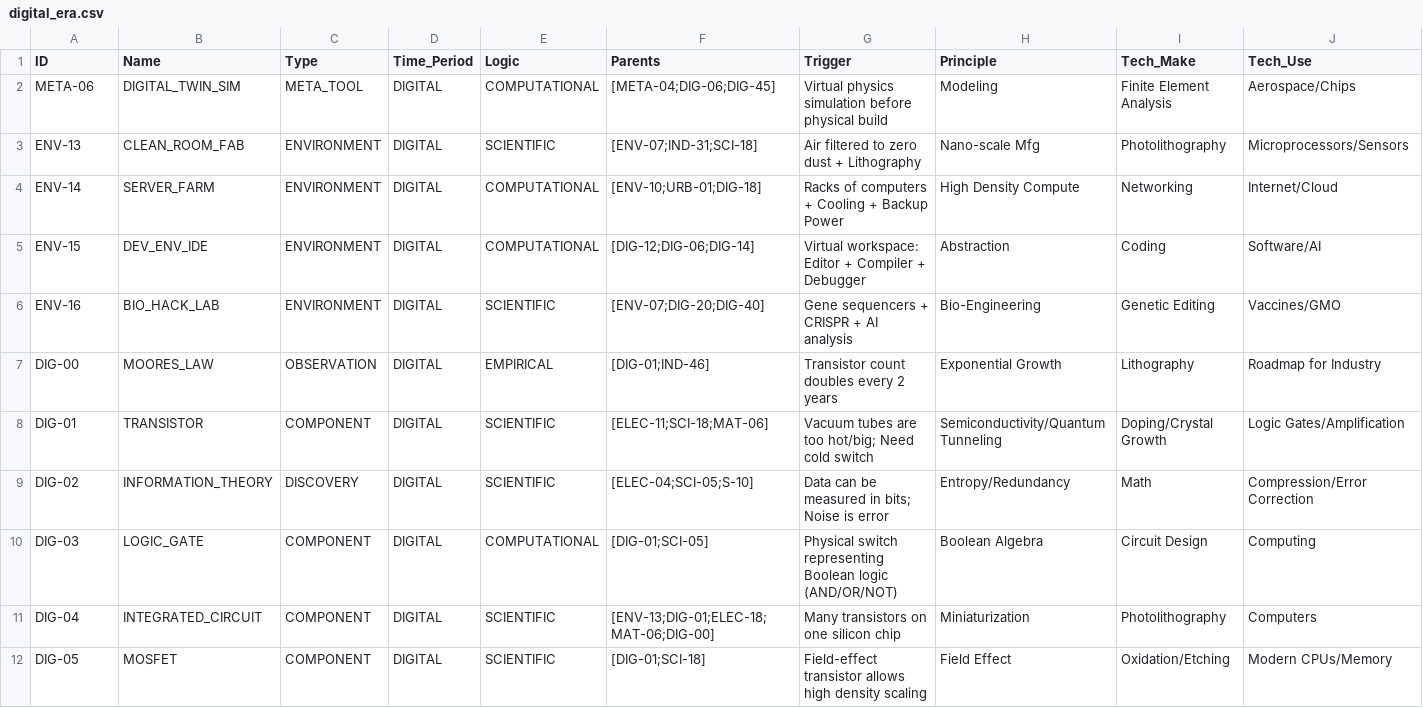
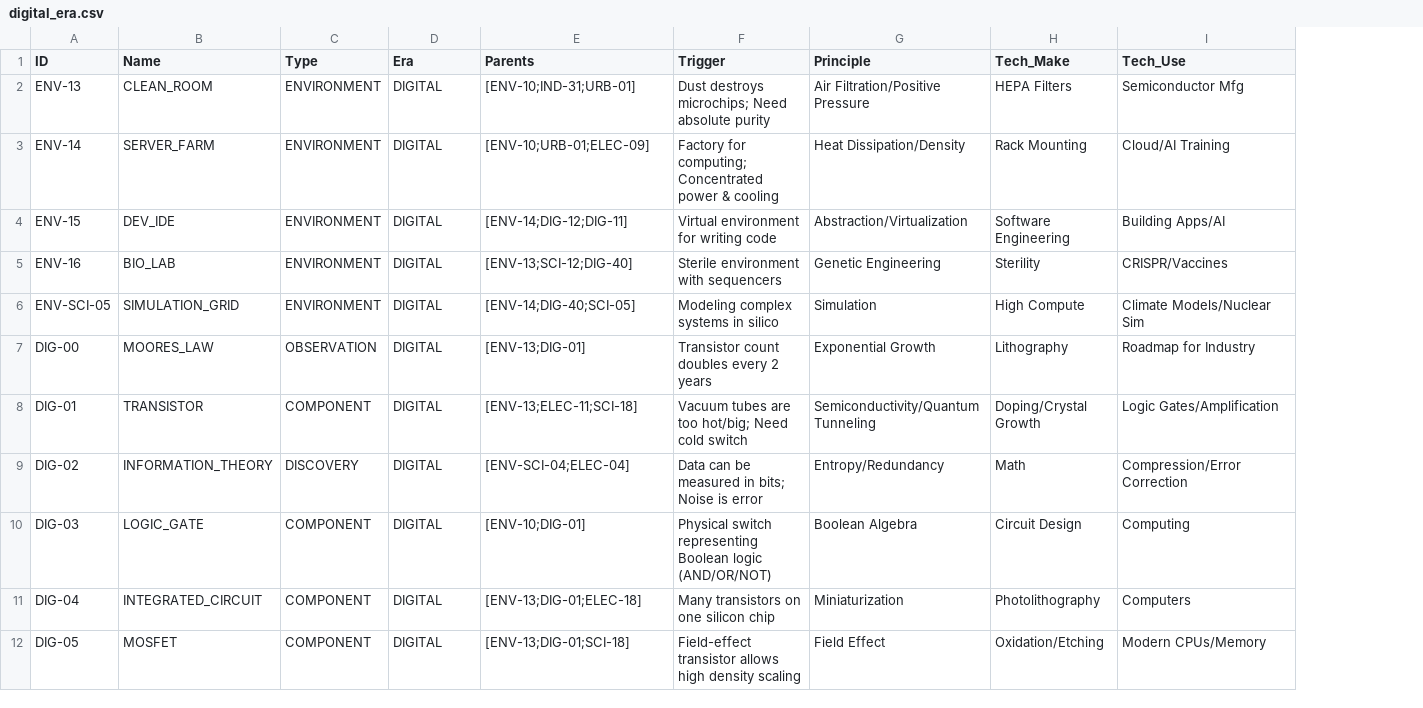
Before and after one commit to Anton-art/malachite-substrate, a CSV file: data/01_crystallized/digital_era.csv, drawn as a sheet; only a part is shown; removed rows and columns are numbered as before the commit, all else as after; the diff covers the shown part only; the diff names each change by its address in the sheet, - before the commit and + after, or states it on an @@ line.

```diff
--- a/data/01_crystallized/digital_era.csv
+++ b/data/01_crystallized/digital_era.csv
-column E (Logic), rows 3-12: SCIENTIFIC | COMPUTATIONAL | COMPUTATIONAL | SCIENTIFIC | EMPIRICAL | SCIENTIFIC | SCIENTIFIC | COMPUTATIONAL | SCIENTIFIC | SCIENTIFIC
-D1: Time_Period
+D1: Era
-row 2: META-06 | DIGITAL_TWIN_SIM | META_TOOL | DIGITAL | COMPUTATIONAL | [META-04;DIG-06;DIG-45] | Virtual physics simulation before physical build | Modeling | Finite Element Analysis | Aerospace/Chips
-B2 (Name): CLEAN_ROOM_FAB
+B2 (Name): CLEAN_ROOM
-E2 (Parents): [ENV-07;IND-31;SCI-18]
+E2 (Parents): [ENV-10;IND-31;URB-01]
-F2 (Trigger): Air filtered to zero dust + Lithography
+F2 (Trigger): Dust destroys microchips; Need absolute purity
-G2 (Principle): Nano-scale Mfg
+G2 (Principle): Air Filtration/Positive Pressure
-H2 (Tech_Make): Photolithography
+H2 (Tech_Make): HEPA Filters
-I2 (Tech_Use): Microprocessors/Sensors
+I2 (Tech_Use): Semiconductor Mfg
-E3 (Parents): [ENV-10;URB-01;DIG-18]
+E3 (Parents): [ENV-10;URB-01;ELEC-09]
-F3 (Trigger): Racks of computers + Cooling + Backup Power
+F3 (Trigger): Factory for computing; Concentrated power & cooling
-G3 (Principle): High Density Compute
+G3 (Principle): Heat Dissipation/Density
-H3 (Tech_Make): Networking
+H3 (Tech_Make): Rack Mounting
-I3 (Tech_Use): Internet/Cloud
+I3 (Tech_Use): Cloud/AI Training
-B4 (Name): DEV_ENV_IDE
+B4 (Name): DEV_IDE
-E4 (Parents): [DIG-12;DIG-06;DIG-14]
+E4 (Parents): [ENV-14;DIG-12;DIG-11]
-F4 (Trigger): Virtual workspace: Editor + Compiler + Debugger
+F4 (Trigger): Virtual environment for writing code
-G4 (Principle): Abstraction
+G4 (Principle): Abstraction/Virtualization
-H4 (Tech_Make): Coding
+H4 (Tech_Make): Software Engineering
-I4 (Tech_Use): Software/AI
+I4 (Tech_Use): Building Apps/AI
-B5 (Name): BIO_HACK_LAB
+B5 (Name): BIO_LAB
-E5 (Parents): [ENV-07;DIG-20;DIG-40]
+E5 (Parents): [ENV-13;SCI-12;DIG-40]
-F5 (Trigger): Gene sequencers + CRISPR + AI analysis
+F5 (Trigger): Sterile environment with sequencers
-G5 (Principle): Bio-Engineering
+G5 (Principle): Genetic Engineering
-H5 (Tech_Make): Genetic Editing
+H5 (Tech_Make): Sterility
-I5 (Tech_Use): Vaccines/GMO
+I5 (Tech_Use): CRISPR/Vaccines
+row 6: ENV-SCI-05 | SIMULATION_GRID | ENVIRONMENT | DIGITAL | [ENV-14;DIG-40;SCI-05] | Modeling complex systems in silico | Simulation | High Compute | Climate Models/Nuclear Sim
-E7 (Parents): [DIG-01;IND-46]
+E7 (Parents): [ENV-13;DIG-01]
-E8 (Parents): [ELEC-11;SCI-18;MAT-06]
+E8 (Parents): [ENV-13;ELEC-11;SCI-18]
-E9 (Parents): [ELEC-04;SCI-05;S-10]
+E9 (Parents): [ENV-SCI-04;ELEC-04]
-E10 (Parents): [DIG-01;SCI-05]
+E10 (Parents): [ENV-10;DIG-01]
-E11 (Parents): [ENV-13;DIG-01;ELEC-18;MAT-06;DIG-00]
+E11 (Parents): [ENV-13;DIG-01;ELEC-18]
-E12 (Parents): [DIG-01;SCI-18]
+E12 (Parents): [ENV-13;DIG-01;SCI-18]
```
Also changed, not shown: 2 removed rows and 81 edited cells elsewhere in this file, data/00_foundations/seeds.csv, data/01_crystallized/electric_era.csv, 3 other files.
